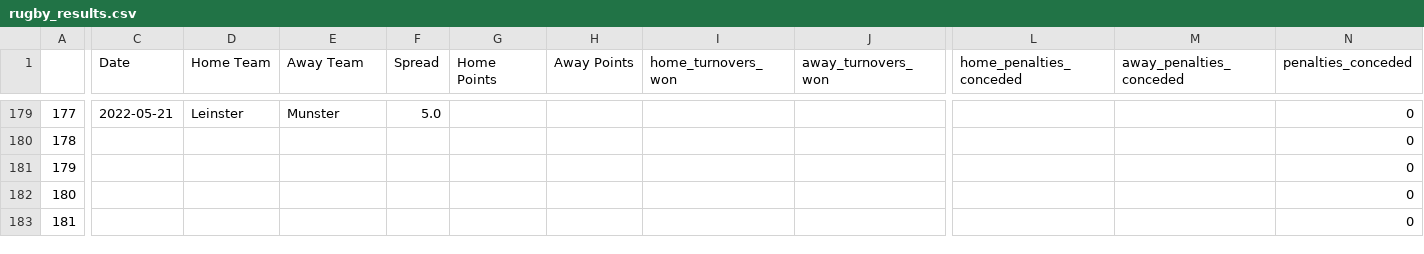
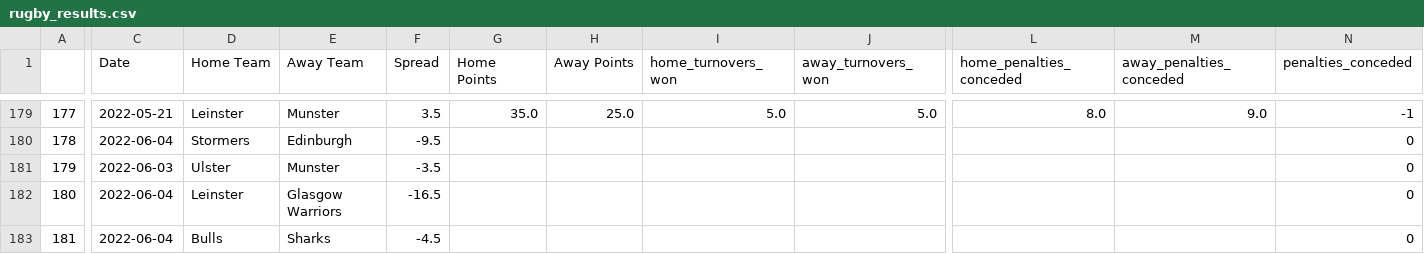
Before and after one commit to ZeNoonan/rugby, a CSV file: rugby_results.csv, drawn as a sheet; only a part is shown, gaps mark what is left out; the diff covers the shown part only; the diff names each change by its address in the sheet, - before the commit and + after, or states it on an @@ line.

```diff
--- a/rugby_results.csv
+++ b/rugby_results.csv
-F179 (Spread): 5.0
+F179 (Spread): 3.5
-G179 (Home Points): (empty)
+G179 (Home Points): 35.0
-H179 (Away Points): (empty)
+H179 (Away Points): 25.0
-I179 (home_turnovers_won): (empty)
+I179 (home_turnovers_won): 5.0
-J179 (away_turnovers_won): (empty)
+J179 (away_turnovers_won): 5.0
-L179 (home_penalties_conceded): (empty)
+L179 (home_penalties_conceded): 8.0
-M179 (away_penalties_conceded): (empty)
+M179 (away_penalties_conceded): 9.0
-N179 (penalties_conceded): 0
+N179 (penalties_conceded): -1
-C180 (Date): (empty)
+C180 (Date): 2022-06-04
-D180 (Home Team): (empty)
+D180 (Home Team): Stormers
-E180 (Away Team): (empty)
+E180 (Away Team): Edinburgh
-F180 (Spread): (empty)
+F180 (Spread): -9.5
-C181 (Date): (empty)
+C181 (Date): 2022-06-03
-D181 (Home Team): (empty)
+D181 (Home Team): Ulster
-E181 (Away Team): (empty)
+E181 (Away Team): Munster
-F181 (Spread): (empty)
+F181 (Spread): -3.5
-C182:C183 (Date): (empty)
+C182:C183 (Date): 2022-06-04
-D182 (Home Team): (empty)
+D182 (Home Team): Leinster
-E182 (Away Team): (empty)
+E182 (Away Team): Glasgow Warriors
-F182 (Spread): (empty)
+F182 (Spread): -16.5
-D183 (Home Team): (empty)
+D183 (Home Team): Bulls
-E183 (Away Team): (empty)
+E183 (Away Team): Sharks
-F183 (Spread): (empty)
+F183 (Spread): -4.5
```
Also changed, not shown: 56 edited cells elsewhere in this file, rugby_england_data.csv, super_rugby.csv, 1 other file.
